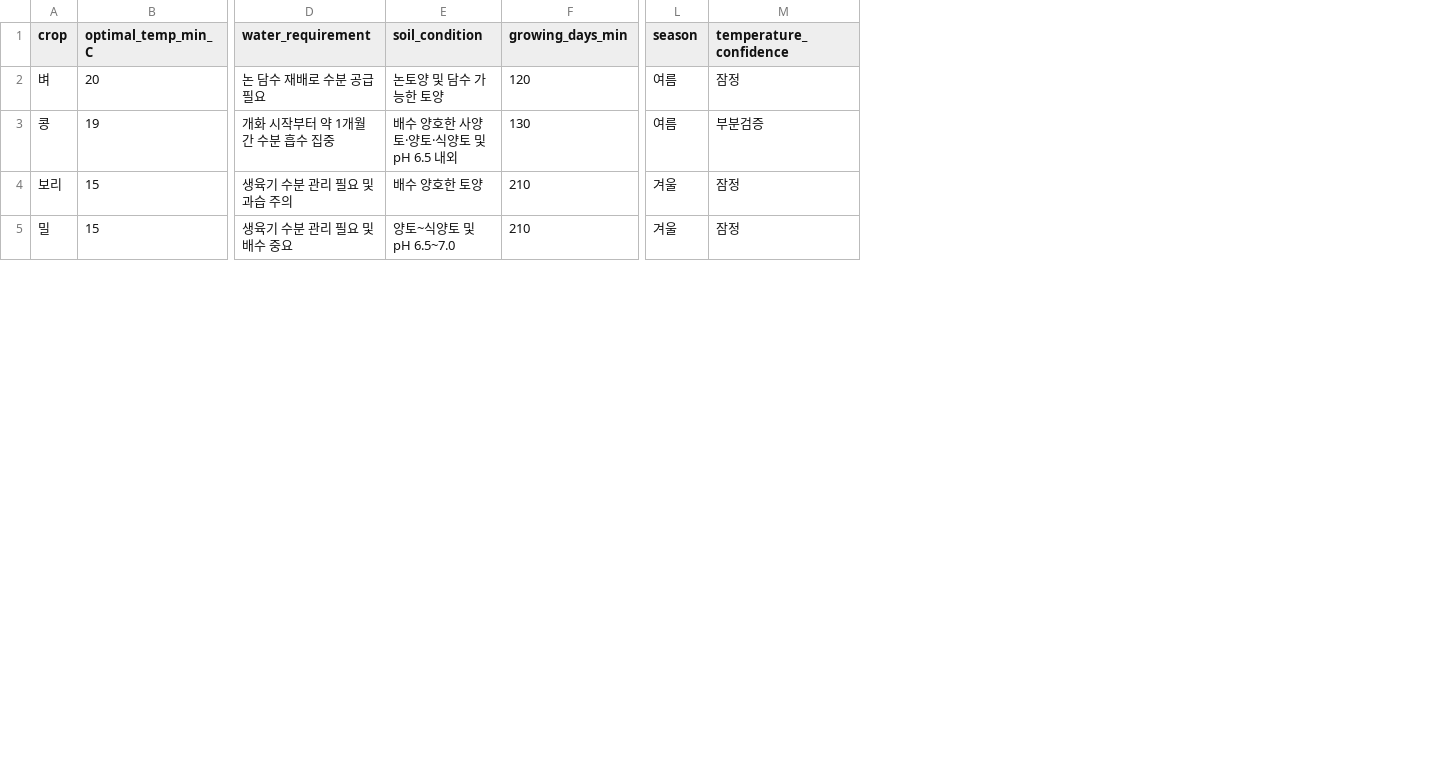
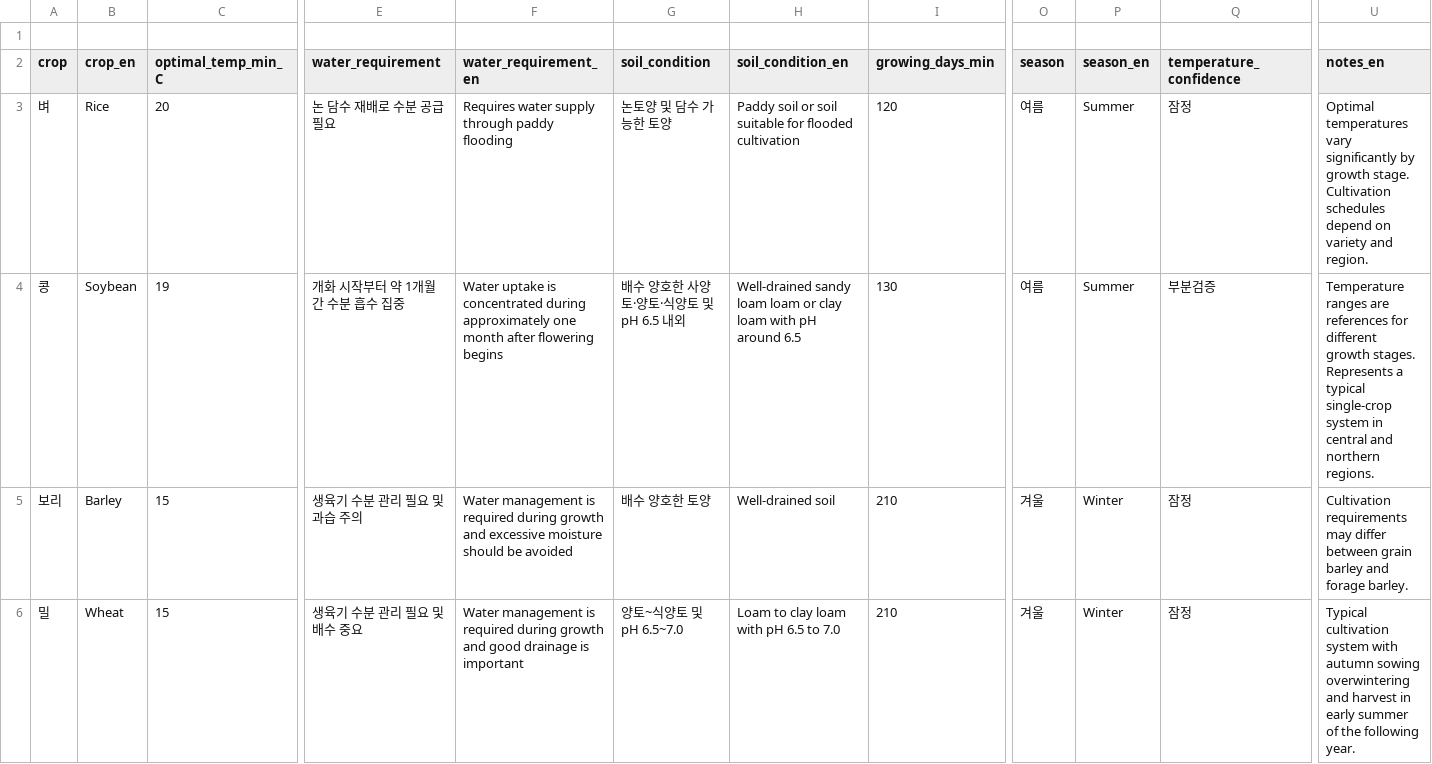
Before and after one commit to shinseungho209/FieldShift, a CSV file: data/crop_requirements.csv, drawn as a sheet; only a part is shown, gaps mark what is left out; addresses are those after the commit; rows hold the shown columns only; the diff names each change by its address in the sheet, - before the commit and + after, or states it on an @@ line.

Commit message:
Translations added

```diff
--- a/data/crop_requirements.csv
+++ b/data/crop_requirements.csv
+column B (crop_en), rows 3-6: Rice | Soybean | Barley | Wheat
+column F (water_requirement_en), rows 3-6: Requires water supply through paddy flooding | Water uptake is concentrated during approximately one month after flowering begins | Water management is required during growth and excessive moisture should be avoided | Water management is required during growth and good drainage is important
+column H (soil_condition_en), rows 3-6: Paddy soil or soil suitable for flooded cultivation | Well-drained sandy loam loam or clay loam with pH around 6.5 | Well-drained soil | Loam to clay loam with pH 6.5 to 7.0
+column P (season_en), rows 3-6: Summer | Summer | Winter | Winter
+column U (notes_en), rows 3-6: Optimal temperatures vary significantly by growth stage. Cultivation schedules depend on variety and region. | Temperature ranges are references for different growth stages. Represents a typical single-crop system in central and northern regions. | Cultivation requirements may differ between grain barley and forage barley. | Typical cultivation system with autumn sowing overwintering and harvest in early summer of the following year.
+row 1: (empty)
```
Also changed, not shown: data/regions_national.csv, 5 other files.
